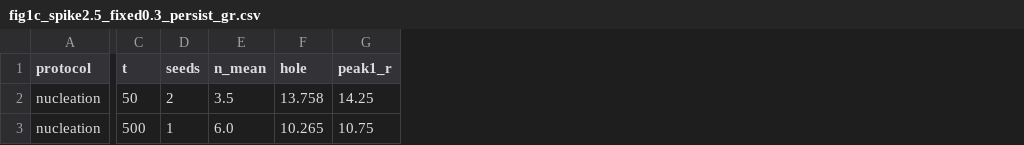
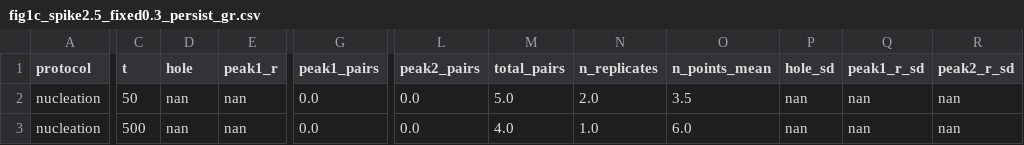
Before and after one commit to TDEL-SyntheticBio/reaction_diffusion_simulations, a CSV file: analysis/summaries/fig1c_spike2.5_fixed0.3_persist_gr.csv, drawn as a sheet; only a part is shown, gaps mark what is left out; removed rows and columns are numbered as before the commit, all else as after; the diff covers the shown part only; the diff names each change by its address in the sheet, - before the commit and + after, or states it on an @@ line.

```diff
--- a/analysis/summaries/fig1c_spike2.5_fixed0.3_persist_gr.csv
+++ b/analysis/summaries/fig1c_spike2.5_fixed0.3_persist_gr.csv
-column D (seeds), rows 2-3: 2 | 1
-column E (n_mean), rows 2-3: 3.5 | 6.0
+column G (peak1_pairs), rows 2-3: 0.0 | 0.0
+column L (peak2_pairs), rows 2-3: 0.0 | 0.0
+column M (total_pairs), rows 2-3: 5.0 | 4.0
+column N (n_replicates), rows 2-3: 2.0 | 1.0
+column O (n_points_mean), rows 2-3: 3.5 | 6.0
+column P (hole_sd), rows 2-3: nan | nan
+column Q (peak1_r_sd), rows 2-3: nan | nan
+column R (peak2_r_sd), rows 2-3: nan | nan
-D2 (hole): 13.758
+D2 (hole): nan
-E2 (peak1_r): 14.25
+E2 (peak1_r): nan
-D3 (hole): 10.265
+D3 (hole): nan
-E3 (peak1_r): 10.75
+E3 (peak1_r): nan
```
Also changed, not shown: 10 edited cells elsewhere in this file, analysis/summaries/fig1c_panels_fixed0.3_persist_gr.csv, analysis/summaries/fig1c_panels_gr.csv, 16 other files.
